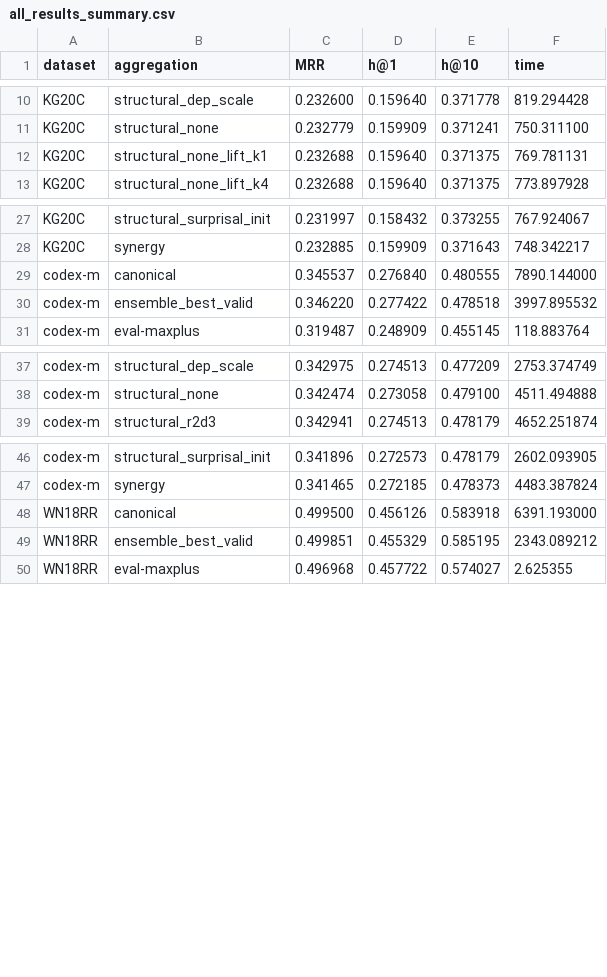
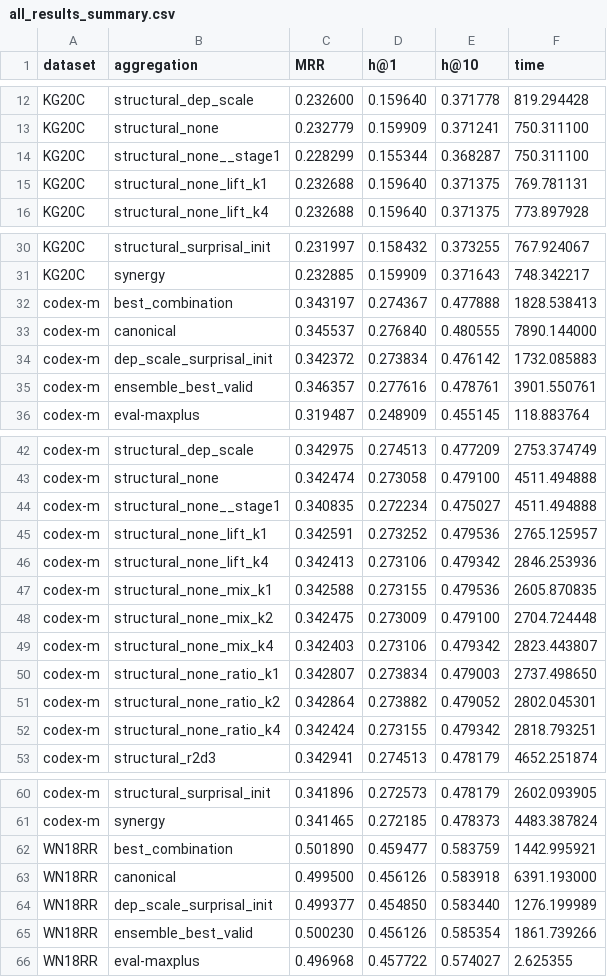
Before and after one commit to cs-anonymous/RuleDep, a CSV file: reports/0407/all_results_summary.csv, drawn as a sheet; only a part is shown, gaps mark what is left out; the diff covers the shown part only.

```diff
--- a/reports/0407/all_results_summary.csv
+++ b/reports/0407/all_results_summary.csv
@@ -11,2 +13,3 @@ KG20C,structural_dep_scale,0.232600,0.159640,0.371778,819.294428
 KG20C,structural_none,0.232779,0.159909,0.371241,750.311100
+KG20C,structural_none__stage1,0.228299,0.155344,0.368287,750.311100
 KG20C,structural_none_lift_k1,0.232688,0.159640,0.371375,769.781131
@@ -28,4 +31,6 @@ KG20C,structural_surprisal_init,0.231997,0.158432,0.373255,767.924067
 KG20C,synergy,0.232885,0.159909,0.371643,748.342217
+codex-m,best_combination,0.343197,0.274367,0.477888,1828.538413
 codex-m,canonical,0.345537,0.276840,0.480555,7890.144000
-codex-m,ensemble_best_valid,0.346220,0.277422,0.478518,3997.895532
+codex-m,dep_scale_surprisal_init,0.342372,0.273834,0.476142,1732.085883
+codex-m,ensemble_best_valid,0.346357,0.277616,0.478761,3901.550761
 codex-m,eval-maxplus,0.319487,0.248909,0.455145,118.883764
@@ -38,2 +43,11 @@ codex-m,structural_dep_scale,0.342975,0.274513,0.477209,2753.374749
 codex-m,structural_none,0.342474,0.273058,0.479100,4511.494888
+codex-m,structural_none__stage1,0.340835,0.272234,0.475027,4511.494888
+codex-m,structural_none_lift_k1,0.342591,0.273252,0.479536,2765.125957
+codex-m,structural_none_lift_k4,0.342413,0.273106,0.479342,2846.253936
+codex-m,structural_none_mix_k1,0.342588,0.273155,0.479536,2605.870835
+codex-m,structural_none_mix_k2,0.342475,0.273009,0.479100,2704.724448
+codex-m,structural_none_mix_k4,0.342403,0.273106,0.479342,2823.443807
+codex-m,structural_none_ratio_k1,0.342807,0.273834,0.479003,2737.498650
+codex-m,structural_none_ratio_k2,0.342864,0.273882,0.479052,2802.045301
+codex-m,structural_none_ratio_k4,0.342424,0.273155,0.479342,2818.793251
 codex-m,structural_r2d3,0.342941,0.274513,0.478179,4652.251874
@@ -47,4 +61,6 @@ codex-m,structural_surprisal_init,0.341896,0.272573,0.478179,2602.093905
 codex-m,synergy,0.341465,0.272185,0.478373,4483.387824
+WN18RR,best_combination,0.501890,0.459477,0.583759,1442.995921
 WN18RR,canonical,0.499500,0.456126,0.583918,6391.193000
-WN18RR,ensemble_best_valid,0.499851,0.455329,0.585195,2343.089212
+WN18RR,dep_scale_surprisal_init,0.499377,0.454850,0.583440,1276.199989
+WN18RR,ensemble_best_valid,0.500230,0.456126,0.585354,1861.739266
 WN18RR,eval-maxplus,0.496968,0.457722,0.574027,2.625355
```
Also changed, not shown: 13 added rows and 12 edited cells elsewhere in this file, reports/0407/best_config_by_dataset.csv, reports/0407/relation_dependency_analysis.csv, 23 other files.
